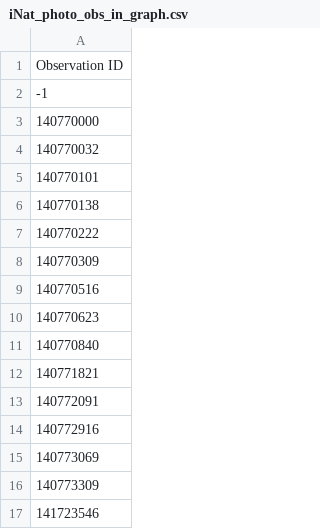
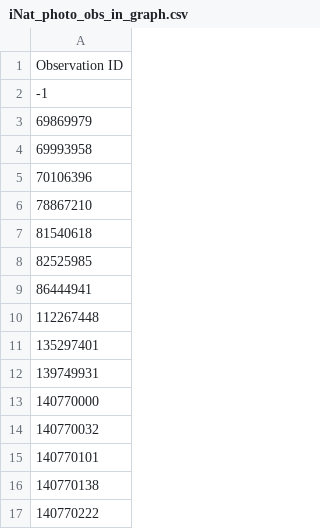
Before and after one commit to abailoni/logseq-cards-graph, a CSV file: iNat_photo_obs_in_graph.csv, drawn as a sheet; only a part is shown; the shorter side is filled out with more unchanged rows; the diff names each change by its address in the sheet, - before the commit and + after, or states it on an @@ line.

```diff
--- a/iNat_photo_obs_in_graph.csv
+++ b/iNat_photo_obs_in_graph.csv
+row 3: 69869979
+row 4: 69993958
+row 5: 70106396
+row 6: 78867210
+row 7: 81540618
+row 8: 82525985
+row 9: 86444941
+row 10: 112267448
+row 11: 135297401
+row 12: 139749931
```
Also changed, not shown: 56 other files.
